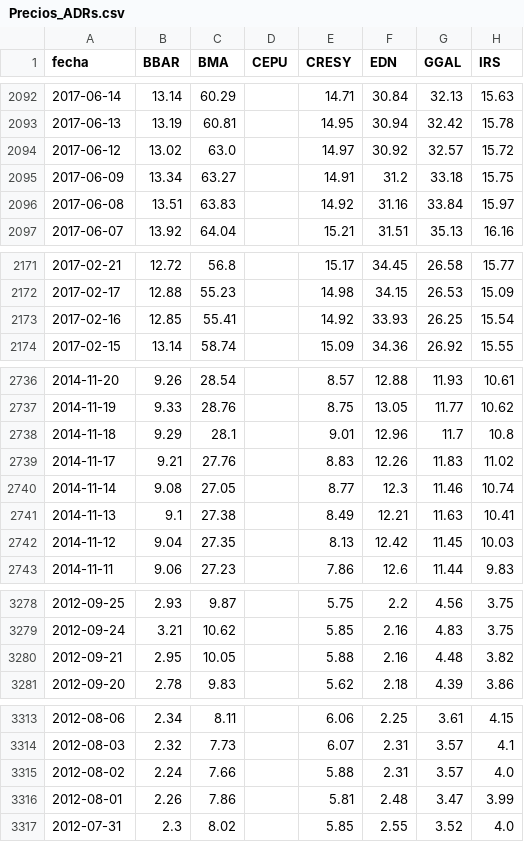
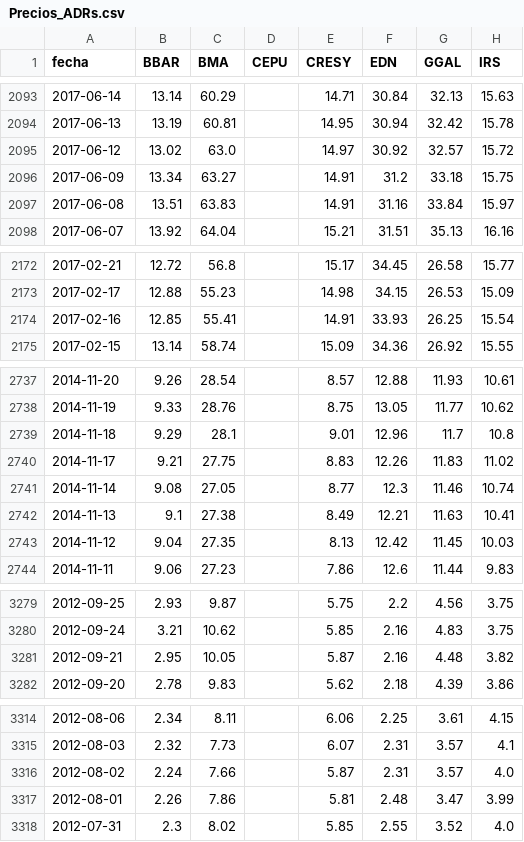
Before and after one commit to jesusrobles824/base-de-datos, a CSV file: Precios_ADRs.csv, drawn as a sheet; only a part is shown, gaps mark what is left out; addresses are those after the commit; the diff covers the shown part only; the diff names each change by its address in the sheet, - before the commit and + after, or states it on an @@ line.

```diff
--- a/Precios_ADRs.csv
+++ b/Precios_ADRs.csv
-E2097 (CRESY): 14.92
+E2097 (CRESY): 14.91
-E2174 (CRESY): 14.92
+E2174 (CRESY): 14.91
-C2740 (BMA): 27.76
+C2740 (BMA): 27.75
-E3281 (CRESY): 5.88
+E3281 (CRESY): 5.87
-E3316 (CRESY): 5.88
+E3316 (CRESY): 5.87
```
Also changed, not shown: 1 added row and 5 edited cells elsewhere in this file, ADRs_variacion_porcentual_diaria.csv.
